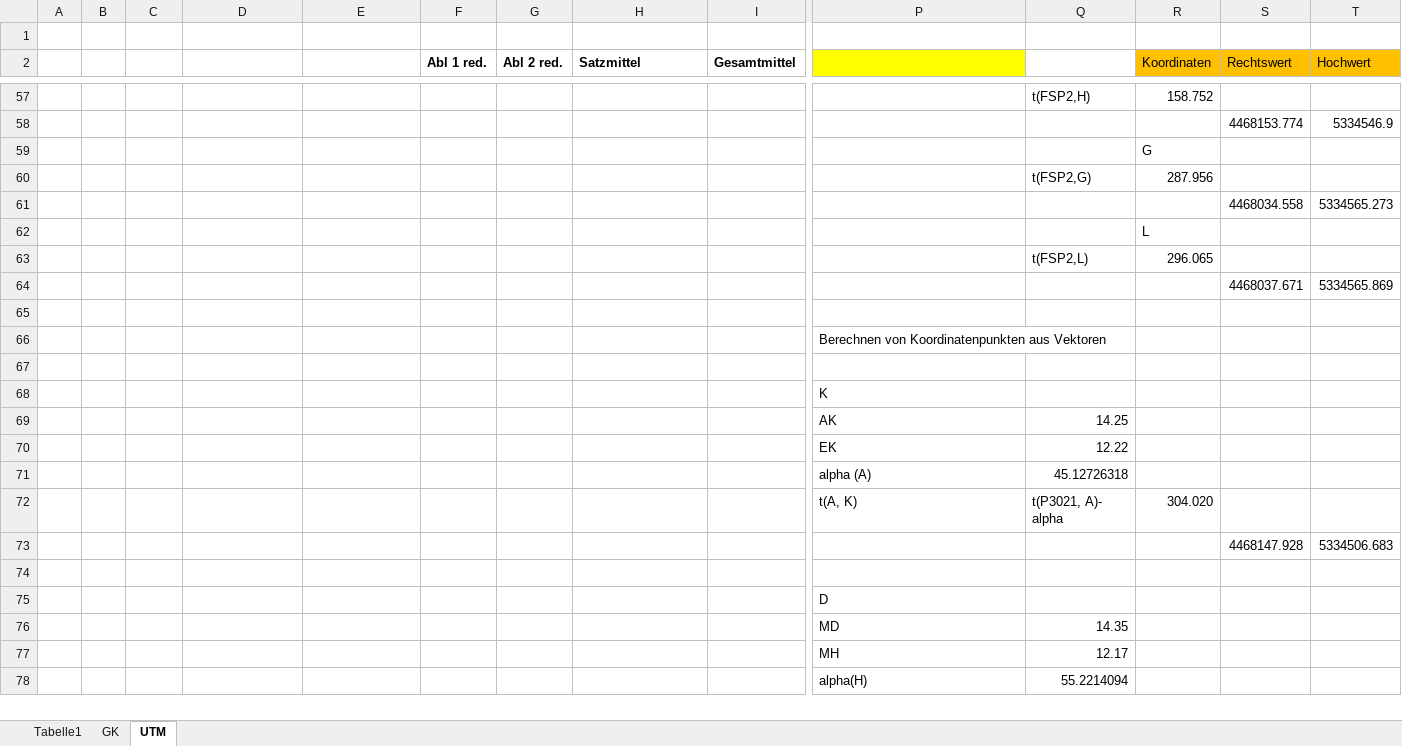
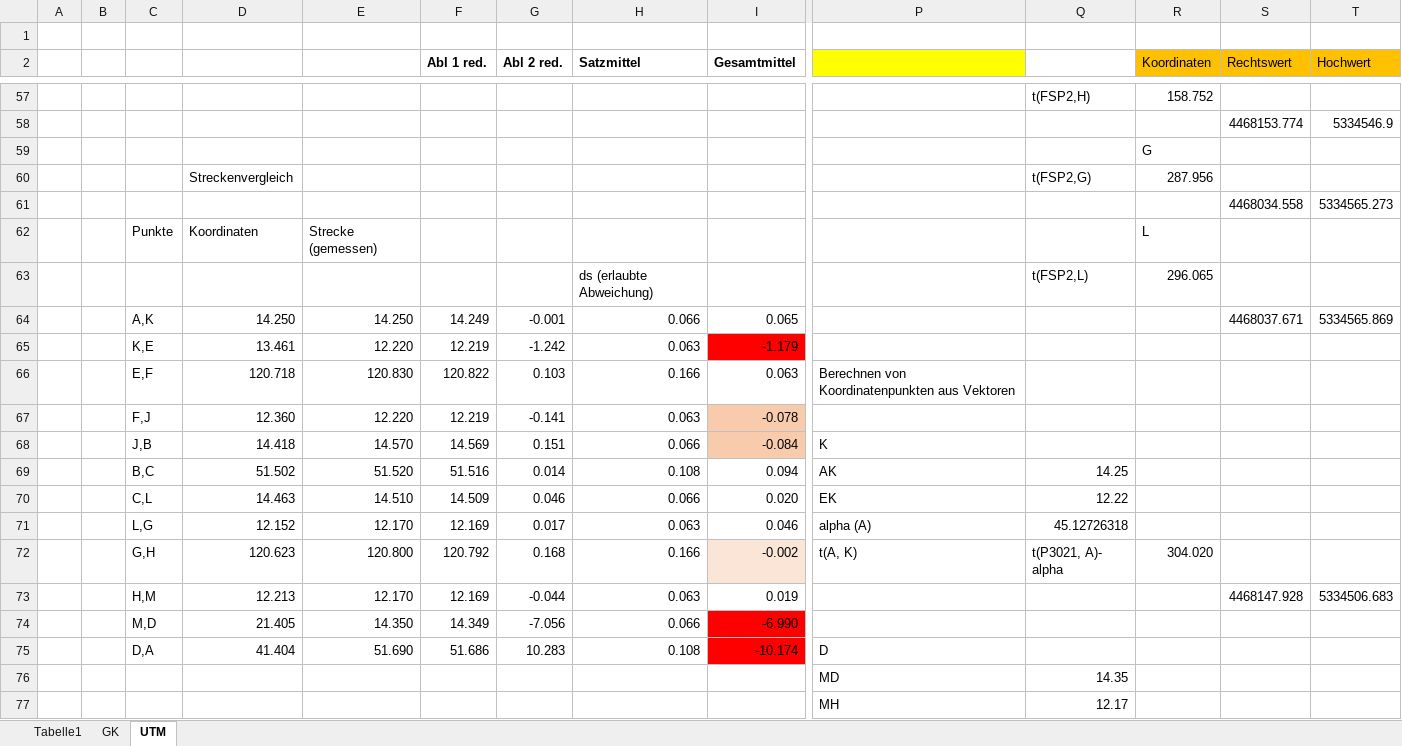
Before and after one commit to birgit1/GG1_Uebung2, an Excel workbook: uebung2_ringpolygon.xlsx, sheet UTM, drawn as a sheet; only a part is shown, gaps mark what is left out; the shorter side is filled out with more unchanged rows; values as stored, in another font and other column widths than the file's, no borders; charts and pictures not drawn; removed rows and columns are numbered as before the commit, all else as after; rows hold the shown columns only; the diff names each change by its address in the sheet, - before the commit and + after, or states it on an @@ line.

```diff
--- a/uebung2_ringpolygon.xlsx (sheet UTM)
+++ b/uebung2_ringpolygon.xlsx (sheet UTM)
-D60: (empty)
+D60: Streckenvergleich
-row 62:  |  |  |  |  |  |  |  |  |  |  | L
+row 62:  |  | Punkte | Koordinaten | Strecke (gemessen) |  |  |  |  |  |  | L
-H63 (Satzmittel): (empty)
+H63 (Satzmittel): ds (erlaubte Abweichung)
-row 64:  |  |  |  |  |  |  |  |  |  |  |  | 4468037.671 | 5334565.869
-row 64: (empty)
+row 64:  |  | A,K | 14.250 | 14.250 | 14.249 | -0.001 | 0.066 | 0.065 |  |  |  | 4468037.671 | 5334565.869
-row 66:  |  |  |  |  |  |  |  |  | Berechnen von Koordinatenpunkten aus Vektoren
-row 65: (empty)
+row 65:  |  | K,E | 13.461 | 12.220 | 12.219 | -1.242 | 0.063 | -1.179
-I65 fill: none
+I65 fill: #FF0000
-row 68:  |  |  |  |  |  |  |  |  | K
-row 69:  |  |  |  |  |  |  |  |  | AK | 14.25
-row 70:  |  |  |  |  |  |  |  |  | EK | 12.22
-row 71:  |  |  |  |  |  |  |  |  | alpha (A) | 45.12726318
-row 72:  |  |  |  |  |  |  |  |  | t(A, K) | t(P3021, A)- alpha | 304.020
-row 73:  |  |  |  |  |  |  |  |  |  |  |  | 4468147.928 | 5334506.683
-row 66: (empty)
+row 66:  |  | E,F | 120.718 | 120.830 | 120.822 | 0.103 | 0.166 | 0.063 | Berechnen von Koordinatenpunkten aus Vektoren
-row 75:  |  |  |  |  |  |  |  |  | D
+row 67:  |  | F,J | 12.360 | 12.220 | 12.219 | -0.141 | 0.063 | -0.078
+row 68:  |  | J,B | 14.418 | 14.570 | 14.569 | 0.151 | 0.066 | -0.084 | K
+row 69:  |  | B,C | 51.502 | 51.520 | 51.516 | 0.014 | 0.108 | 0.094 | AK | 14.25
+row 70:  |  | C,L | 14.463 | 14.510 | 14.509 | 0.046 | 0.066 | 0.020 | EK | 12.22
+row 71:  |  | L,G | 12.152 | 12.170 | 12.169 | 0.017 | 0.063 | 0.046 | alpha (A) | 45.12726318
+row 72:  |  | G,H | 120.623 | 120.800 | 120.792 | 0.168 | 0.166 | -0.002 | t(A, K) | t(P3021, A)- alpha | 304.020
+row 73:  |  | H,M | 12.213 | 12.170 | 12.169 | -0.044 | 0.063 | 0.019 |  |  |  | 4468147.928 | 5334506.683
+row 74:  |  | M,D | 21.405 | 14.350 | 14.349 | -7.056 | 0.066 | -6.990
+row 75:  |  | D,A | 41.404 | 51.690 | 51.686 | 10.283 | 0.108 | -10.174 | D
```
Also changed, not shown: sheet GK, sheet Tabelle1, formulas that keep their value, charts or pictures, 1 other file.
